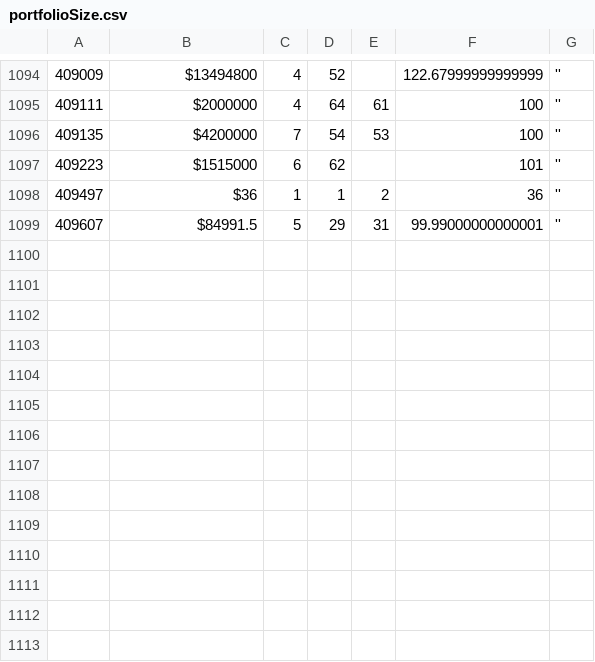
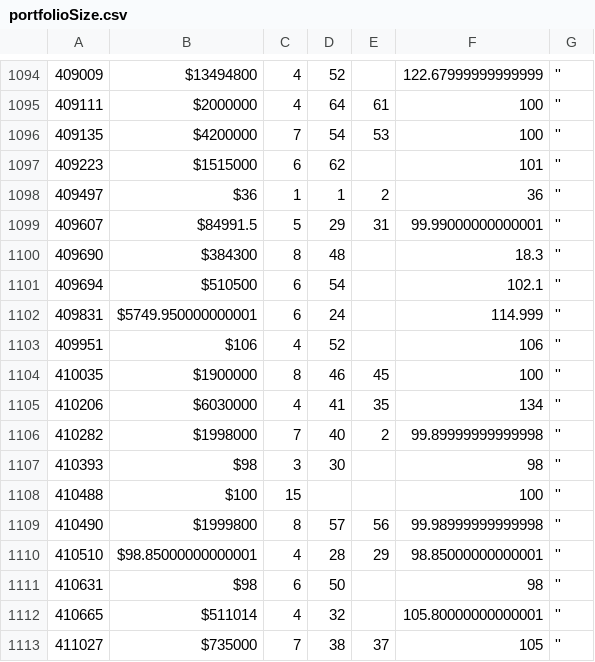
Before and after one commit to multifol-io/site, a CSV file: tools/ReviewSearch/results/portfolioSize.csv, drawn as a sheet; only a part is shown, gaps mark what is left out.

```diff
--- a/tools/ReviewSearch/results/portfolioSize.csv
+++ b/tools/ReviewSearch/results/portfolioSize.csv
@@ -1099 +1099,15 @@
 409607,$84991.5,5,29,31,99.99000000000001,''
+409690,$384300,8,48,,18.3,''
+409694,$510500,6,54,,102.1,''
+409831,$5749.950000000001,6,24,,114.999,''
+409951,$106,4,52,,106,''
+410035,$1900000,8,46,45,100,''
+410206,$6030000,4,41,35,134,''
+410282,$1998000,7,40,2,99.89999999999998,''
+410393,$98,3,30,,98,''
+410488,$100,15,,,100,''
+410490,$1999800,8,57,56,99.98999999999998,''
+410510,$98.85000000000001,4,28,29,98.85000000000001,''
+410631,$98,6,50,,98,''
+410665,$511014,4,32,,105.80000000000001,''
+411027,$735000,7,38,37,105,''
```
Also changed, not shown: tools/ReviewSearch/results/ages.csv.
